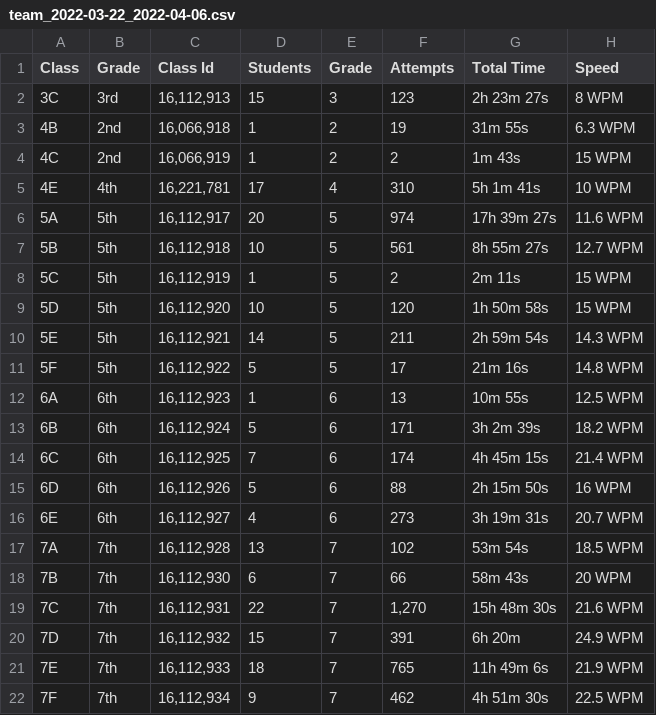
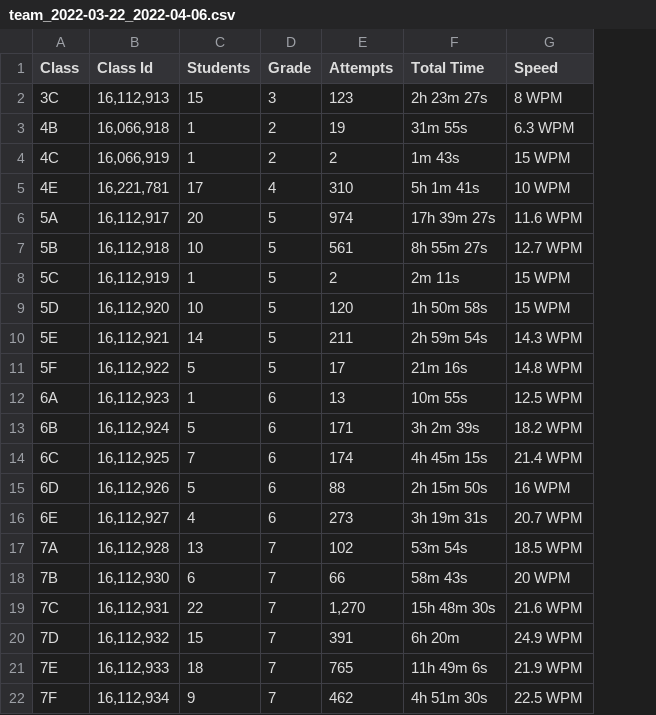
Before and after one commit to panoptikoe/csv, a CSV file: team_2022-03-22_2022-04-06.csv, drawn as a sheet; only a part is shown; the diff names each change by its address in the sheet, - before the commit and + after, or states it on an @@ line.

Commit message:
Update team_2022-03-22_2022-04-06.csv

```diff
--- a/team_2022-03-22_2022-04-06.csv
+++ b/team_2022-03-22_2022-04-06.csv
-column B (Grade), rows 2-22: 3rd | 2nd | 2nd | 4th | 5th | 5th | 5th | 5th | 5th | 5th | 6th | 6th | 6th | 6th | 6th | 7th | 7th | 7th | 7th | 7th | 7th
```
